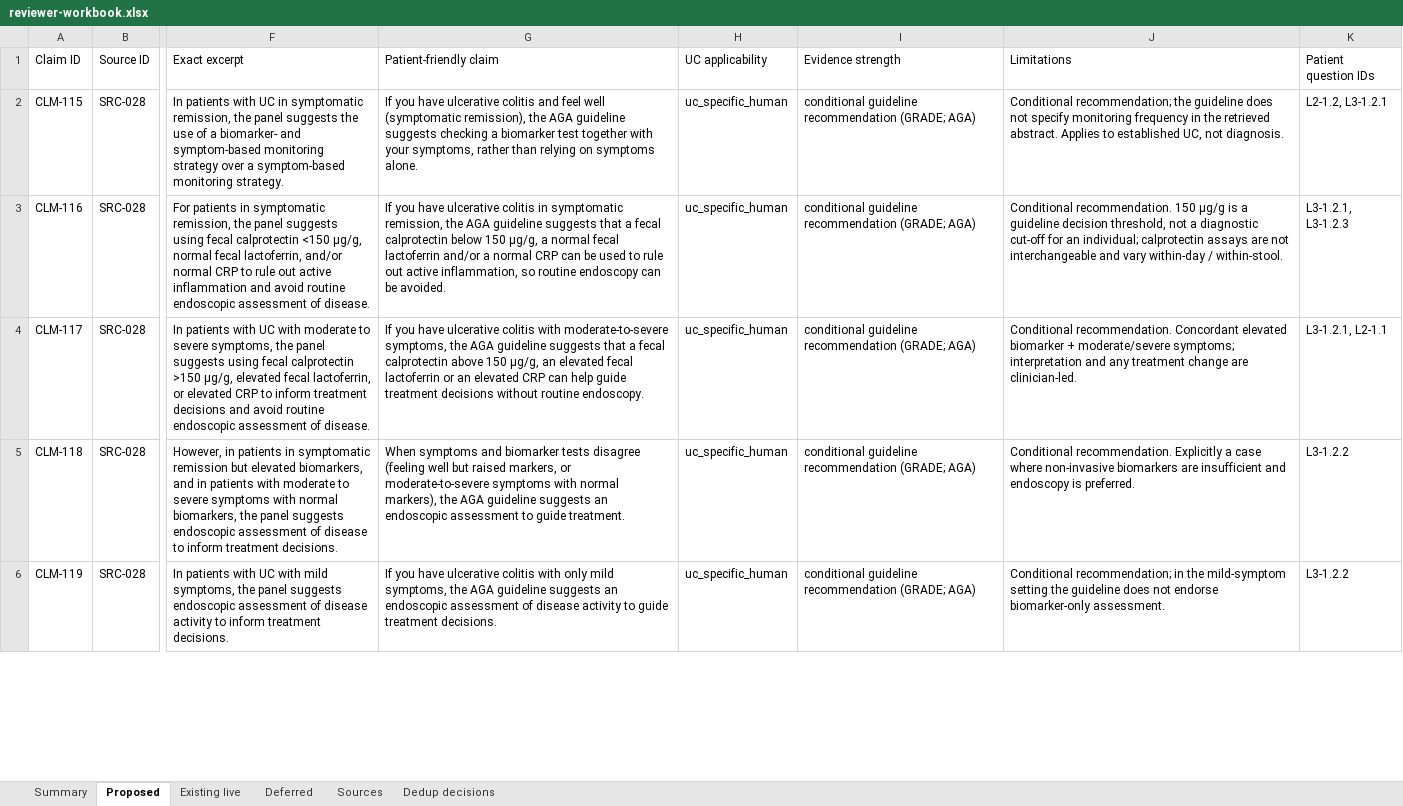
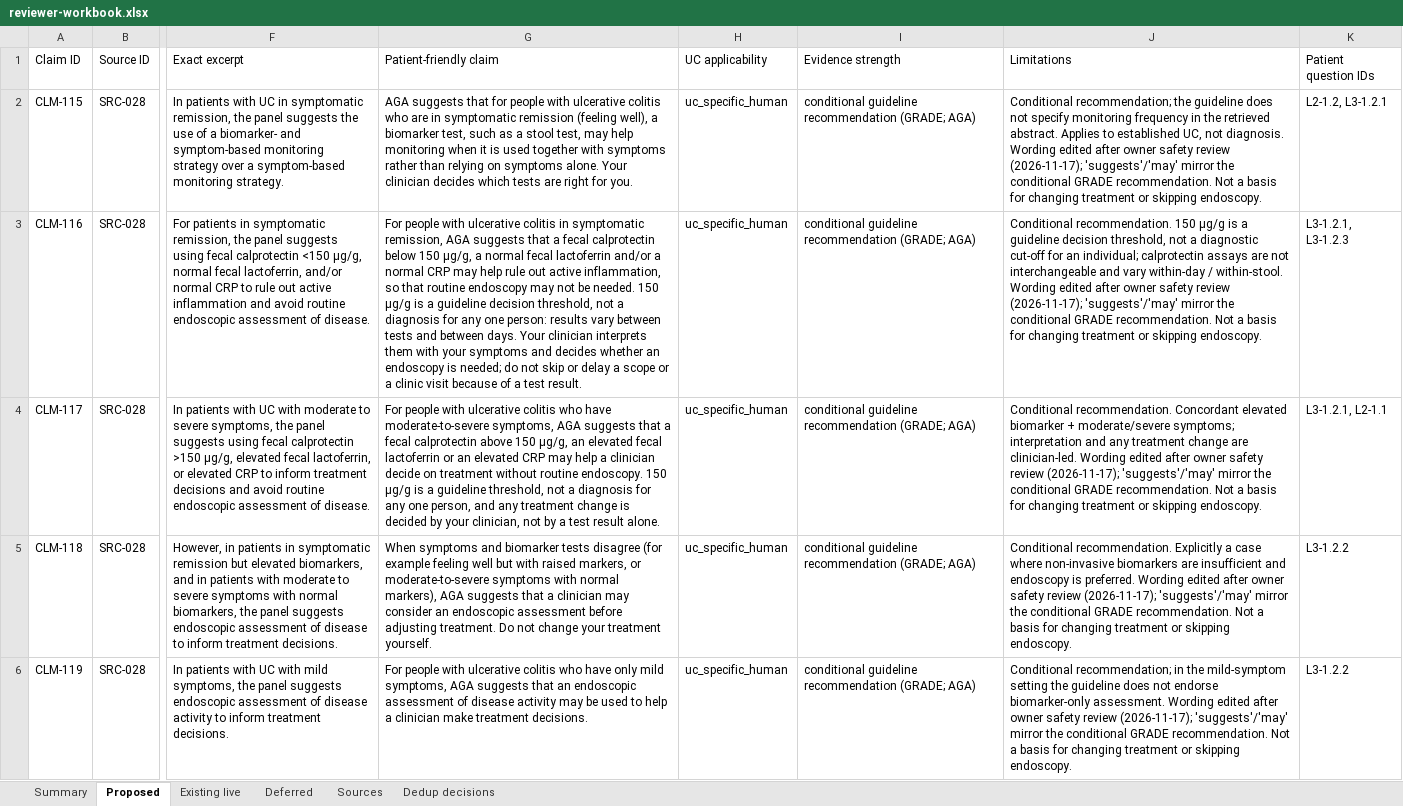
Before and after one commit to janakiramvit/uc-agent, an Excel workbook: release/output/reviewer-workbook.xlsx, sheet Proposed, drawn as a sheet; only a part is shown, gaps mark what is left out; values as stored, in another font and other column widths than the file's, no borders; the diff covers the shown part only; the diff names each change by its address in the sheet, - before the commit and + after, or states it on an @@ line.

```diff
--- a/release/output/reviewer-workbook.xlsx (sheet Proposed)
+++ b/release/output/reviewer-workbook.xlsx (sheet Proposed)
-G2 (Patient-friendly claim): If you have ulcerative colitis and feel well (symptomatic remission), the AGA guideline suggests checking a biomarker test together with your symptoms, rather than relying on symptoms alone.
+G2 (Patient-friendly claim): AGA suggests that for people with ulcerative colitis who are in symptomatic remission (feeling well), a biomarker test, such as a stool test, may help monitoring when it is used together with symptoms rather than relying on symptoms alone. Your clinician decides which tests are right for you.
-J2 (Limitations): …not diagnosis.
+J2 (Limitations): …not diagnosis. Wording edited after owner safety review (2026-11-17); 'suggests'/'may' mirror the conditional GRADE recommendation. Not a basis for changing treatment or skipping endoscopy.
-G3 (Patient-friendly claim): If you have ulcerative colitis in symptomatic remission, the AGA guideline suggests that a fecal calprotectin below 150 µg/g, a normal fecal lactoferrin and/or a normal CRP can be used to rule out active inflammation, so routine endoscopy can be avoided.
+G3 (Patient-friendly claim): For people with ulcerative colitis in symptomatic remission, AGA suggests that a fecal calprotectin below 150 µg/g, a normal fecal lactoferrin and/or a normal CRP may help rule out active inflammation, so that routine endoscopy may not be needed. 150 µg/g is a guideline decision threshold, not a diagnosis for any one person: results vary between tests and between days. Your clinician interprets them with your symptoms and decides whether an endoscopy is needed; do not skip or delay a scope or a clinic visit because of a test result.
-J3 (Limitations): …/ within-stool.
+J3 (Limitations): …/ within-stool. Wording edited after owner safety review (2026-11-17); 'suggests'/'may' mirror the conditional GRADE recommendation. Not a basis for changing treatment or skipping endoscopy.
-G4 (Patient-friendly claim): If you have ulcerative colitis with moderate-to-severe symptoms, the AGA guideline suggests that a fecal calprotectin above 150 µg/g, an elevated fecal lactoferrin or an elevated CRP can help guide treatment decisions without routine endoscopy.
+G4 (Patient-friendly claim): For people with ulcerative colitis who have moderate-to-severe symptoms, AGA suggests that a fecal calprotectin above 150 µg/g, an elevated fecal lactoferrin or an elevated CRP may help a clinician decide on treatment without routine endoscopy. 150 µg/g is a guideline threshold, not a diagnosis for any one person, and any treatment change is decided by your clinician, not by a test result alone.
-J4 (Limitations): …are clinician-led.
+J4 (Limitations): …are clinician-led. Wording edited after owner safety review (2026-11-17); 'suggests'/'may' mirror the conditional GRADE recommendation. Not a basis for changing treatment or skipping endoscopy.
-G5 (Patient-friendly claim): …tests disagree (feeling well but raised markers, or moderate-to-severe symptoms with normal markers), the AGA guideline suggests an endoscopic assessment to guide treatment.
+G5 (Patient-friendly claim): …tests disagree (for example feeling well but with raised markers, or moderate-to-severe symptoms with normal markers), AGA suggests that a clinician may consider an endoscopic assessment before adjusting treatment. Do not change your treatment yourself.
-J5 (Limitations): …is preferred.
+J5 (Limitations): …is preferred. Wording edited after owner safety review (2026-11-17); 'suggests'/'may' mirror the conditional GRADE recommendation. Not a basis for changing treatment or skipping endoscopy.
-G6 (Patient-friendly claim): If you have ulcerative colitis with only mild symptoms, the AGA guideline suggests an endoscopic assessment of disease activity to guide treatment decisions.
+G6 (Patient-friendly claim): For people with ulcerative colitis who have only mild symptoms, AGA suggests that an endoscopic assessment of disease activity may be used to help a clinician make treatment decisions.
-J6 (Limitations): …biomarker-only assessment.
+J6 (Limitations): …biomarker-only assessment. Wording edited after owner safety review (2026-11-17); 'suggests'/'may' mirror the conditional GRADE recommendation. Not a basis for changing treatment or skipping endoscopy.
```
Also changed, not shown: 8 edited cells elsewhere in this sheet, sheet Summary, 11 other files.
